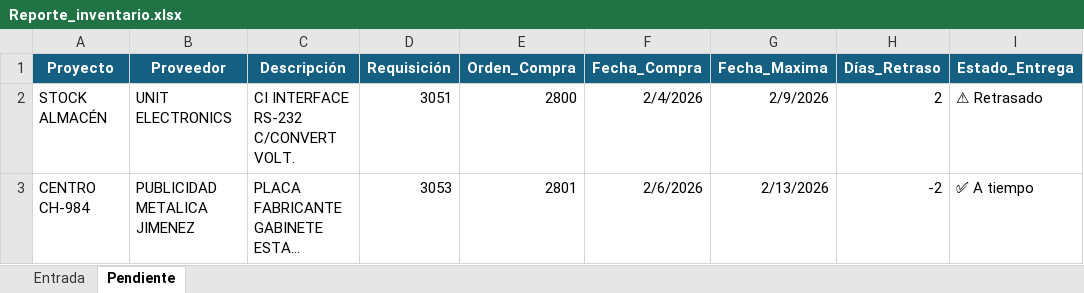
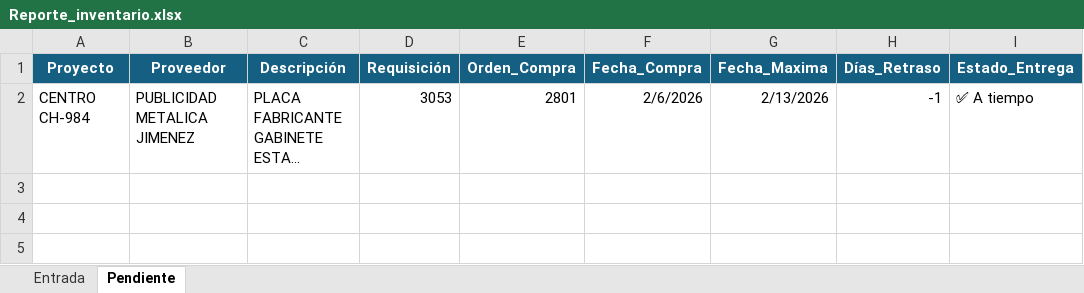
Before and after one commit to josels980410-jpg/keytronics-dashboard, an Excel workbook: Reporte_inventario.xlsx, sheet Pendiente, drawn as a sheet; long unchanged cells end in …; values as stored, in another font and other column widths than the file's, no borders; table styles not drawn; removed rows and columns are numbered as before the commit, all else as after; the diff names each change by its address in the sheet, - before the commit and + after, or states it on an @@ line.

```diff
--- a/Reporte_inventario.xlsx (sheet Pendiente)
+++ b/Reporte_inventario.xlsx (sheet Pendiente)
-row 2: STOCK ALMACÉN | UNIT ELECTRONICS | CI INTERFACE RS-232 C/CONVERT VOLT. | 3051 | 2800 | 2/4/2026 | 2/9/2026 | 2 | ⚠ Retrasado
-H2 (Días_Retraso): -2
+H2 (Días_Retraso): -1
```
Also changed, not shown: sheet Entrada, datos_reporte_Keytronics.xlsx, 4 other files.
